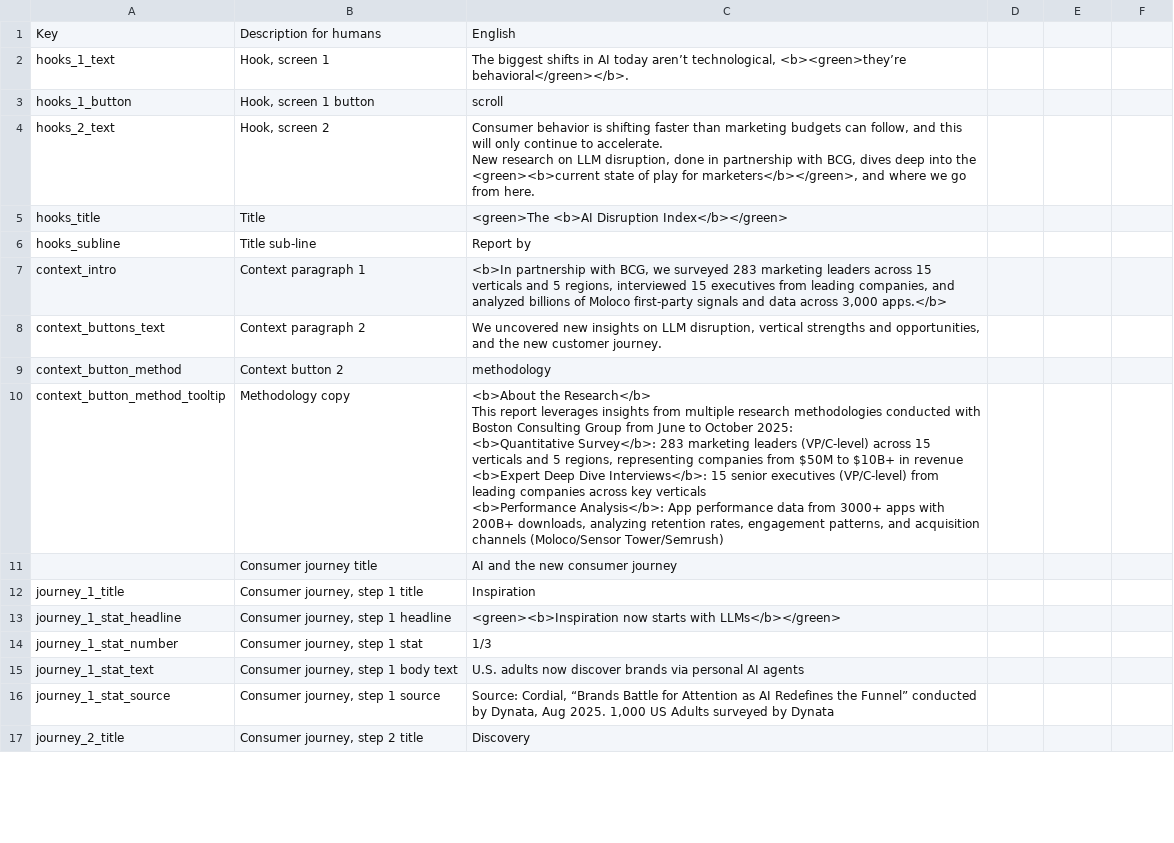
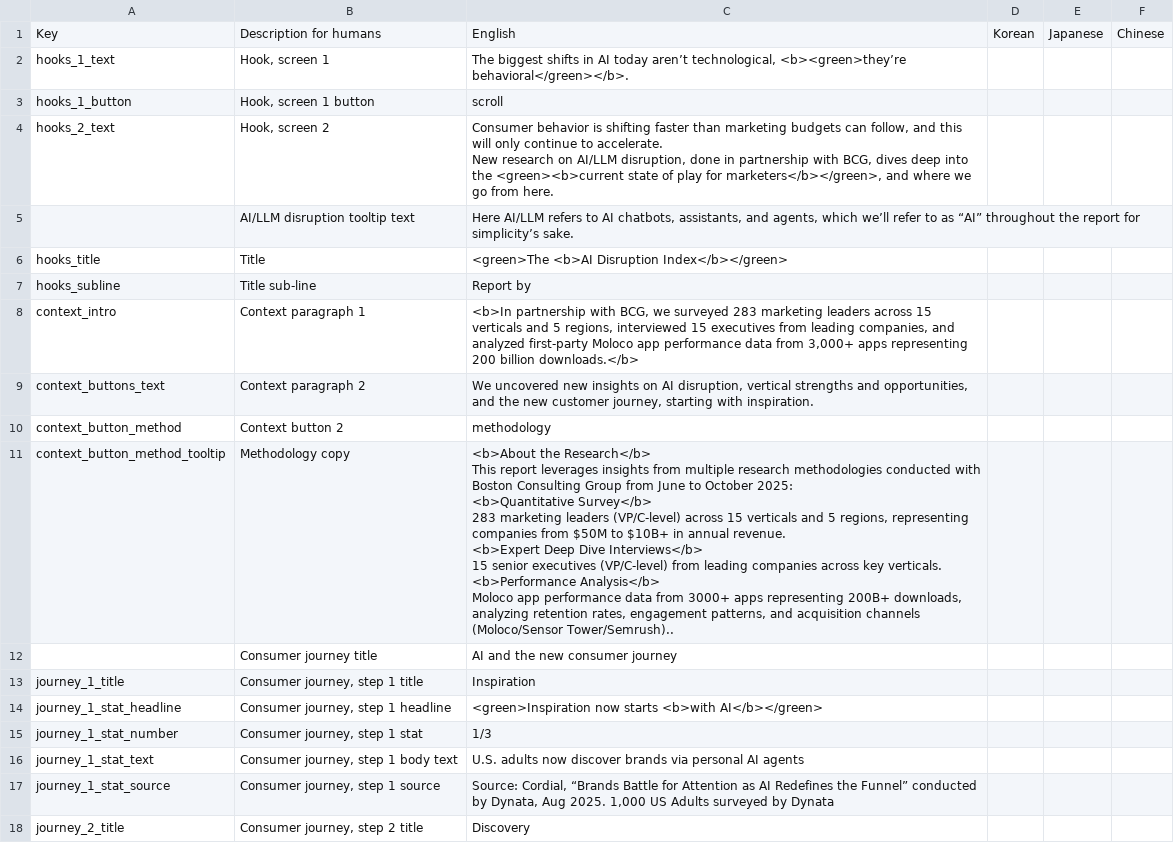
Before and after one commit to parabolestudio/molocobcgreport, a CSV file: public/data/mainCopy.csv, drawn as a sheet; only a part is shown; the diff covers the shown part only.

Commit message:
Updated copy file

```diff
--- a/public/data/mainCopy.csv
+++ b/public/data/mainCopy.csv
@@ -1 +1 @@
-Key,Description for humans,English
+Key,Description for humans,English,Korean,Japanese,Chinese
@@ -4,3 +4,4 @@ hooks_1_button,"Hook, screen 1 button",scroll
-hooks_2_text,"Hook, screen 2","Consumer behavior is shifting faster than marketing budgets can follow, and this will only continue to accelerate.
-
-New research on LLM disruption, done in partnership with BCG, dives deep into the <green><b>current state of play for marketers</b></green>, and where we go from here."
+hooks_2_text,"Hook, screen 2","Consumer behavior is shifting faster than marketing budgets can follow, and this will only continue to accelerate.
+
+New research on AI/LLM disruption, done in partnership with BCG, dives deep into the <green><b>current state of play for marketers</b></green>, and where we go from here.",,,
+,AI/LLM disruption tooltip text,"Here AI/LLM refers to AI chatbots, assistants, and agents, which we’ll refer to as “AI” throughout the report for simplicity’s sake.",,,
@@ -9,2 +10,2 @@ hooks_subline,Title sub-line,Report by
-context_intro,Context paragraph 1,"<b>In partnership with BCG, we surveyed 283 marketing leaders across 15 verticals and 5 regions, interviewed 15 executives from leading companies, and analyzed billions of Moloco first-party signals and data across 3,000 apps.</b>"
-context_buttons_text,Context paragraph 2,"We uncovered new insights on LLM disruption, vertical strengths and opportunities, and the new customer journey."
+context_intro,Context paragraph 1,"<b>In partnership with BCG, we surveyed 283 marketing leaders across 15 verticals and 5 regions, interviewed 15 executives from leading companies, and analyzed first-party Moloco app performance data from 3,000+ apps representing 200 billion downloads.</b>",,,
+context_buttons_text,Context paragraph 2,"We uncovered new insights on AI disruption, vertical strengths and opportunities, and the new customer journey, starting with inspiration.",,,
@@ -12,9 +13,12 @@ context_button_method,Context button 2,methodology
-context_button_method_tooltip,Methodology copy,"<b>About the Research</b>
-
-This report leverages insights from multiple research methodologies conducted with Boston Consulting Group from June to October 2025:
-
-<b>Quantitative Survey</b>: 283 marketing leaders (VP/C-level) across 15 verticals and 5 regions, representing companies from $50M to $10B+ in revenue
-
-<b>Expert Deep Dive Interviews</b>: 15 senior executives (VP/C-level) from leading companies across key verticals
-
-<b>Performance Analysis</b>: App performance data from 3000+ apps with 200B+ downloads, analyzing retention rates, engagement patterns, and acquisition channels (Moloco/Sensor Tower/Semrush)"
+context_button_method_tooltip,Methodology copy,"<b>About the Research</b>
+
+This report leverages insights from multiple research methodologies conducted with Boston Consulting Group from June to October 2025:
+
+<b>Quantitative Survey</b>
+283 marketing leaders (VP/C-level) across 15 verticals and 5 regions, representing companies from $50M to $10B+ in annual revenue.
+
+<b>Expert Deep Dive Interviews</b>
+15 senior executives (VP/C-level) from leading companies across key verticals.
+
+<b>Performance Analysis</b>
+Moloco app performance data from 3000+ apps representing 200B+ downloads, analyzing retention rates, engagement patterns, and acquisition channels (Moloco/Sensor Tower/Semrush)..",,,
@@ -23 +27 @@ journey_1_title,"Consumer journey, step 1 title",Inspiration
-journey_1_stat_headline,"Consumer journey, step 1 headline",<green><b>Inspiration now starts with LLMs</b></green>
+journey_1_stat_headline,"Consumer journey, step 1 headline",<green>Inspiration now starts <b>with AI</b></green>,,,
```
Also changed, not shown: 8 added rows, 1 removed row and 26 edited cells elsewhere in this file, 2 other files.
